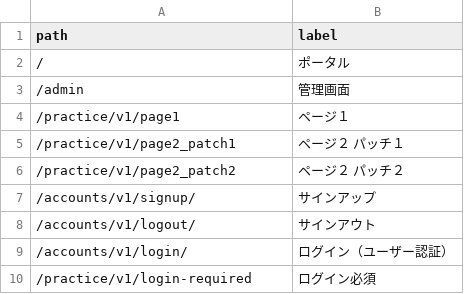
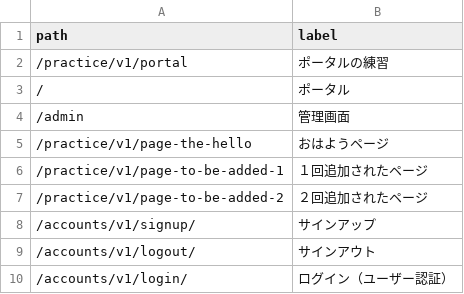
Before and after one commit to muzudho/django-practice2, a CSV file: host1/apps1/portal_v1/data/finished-lessons.csv, drawn as a sheet; only a part is shown; the shorter side is filled out with more unchanged rows; removed rows and columns are numbered as before the commit, all else as after; the diff names each change by its address in the sheet, - before the commit and + after, or states it on an @@ line.

Commit message:
Portal

```diff
--- a/host1/apps1/portal_v1/data/finished-lessons.csv
+++ b/host1/apps1/portal_v1/data/finished-lessons.csv
+row 2: /practice/v1/portal | ポータルの練習
-row 4: /practice/v1/page1 | ページ１
-row 5: /practice/v1/page2_patch1 | ページ２ パッチ１
-row 6: /practice/v1/page2_patch2 | ページ２ パッチ２
+row 5: /practice/v1/page-the-hello | おはようページ
+row 6: /practice/v1/page-to-be-added-1 | １回追加されたページ
+row 7: /practice/v1/page-to-be-added-2 | ２回追加されたページ
```
Also changed, not shown: 3 other files.
